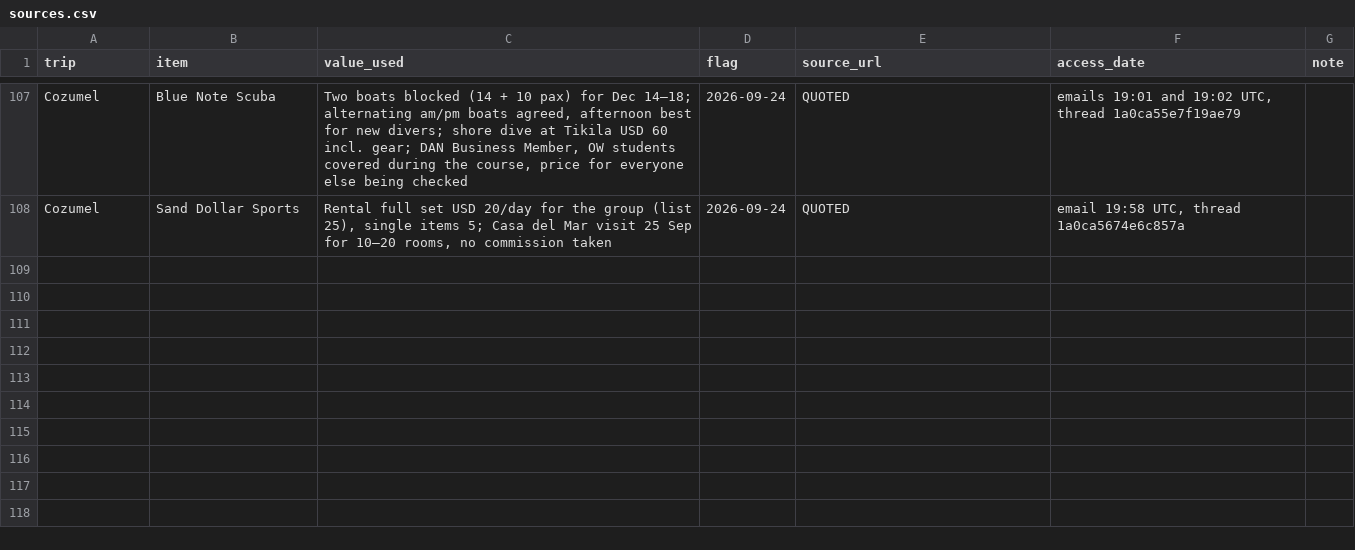
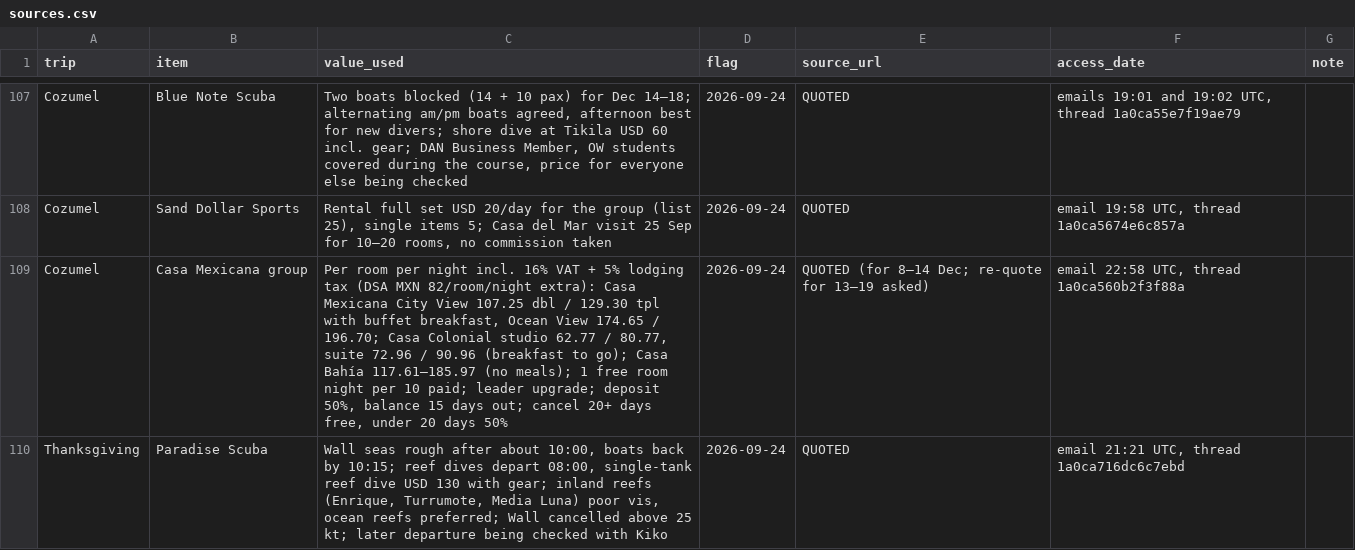
Before and after one commit to GeorgeJeffreys/George-Jeffreys, a CSV file: december-plan/pricing/sources.csv, drawn as a sheet; only a part is shown, gaps mark what is left out; the diff names each change by its address in the sheet, - before the commit and + after, or states it on an @@ line.

```diff
--- a/december-plan/pricing/sources.csv
+++ b/december-plan/pricing/sources.csv
+row 109: Cozumel | Casa Mexicana group | Per room per night incl. 16% VAT + 5% lodging tax (DSA MXN 82/room/night extra): Casa Mexicana City View 107.25 dbl / 129.30 tpl with buffet breakfast, Ocean View 174.65 / 196.70; Casa Colonial studio 62.77 / 80.77, suite 72.96 / 90.96 (breakfast to go); Casa Bahía 117.61–185.97 (no meals); 1 free room night per 10 paid; leader upgrade; deposit 50%, balance 15 days out; cancel 20+ days free, under 20 days 50% | 2026-09-24 | QUOTED (for 8–14 Dec; re-quote for 13–19 asked) | email 22:58 UTC, thread 1a0ca560b2f3f88a
+row 110: Thanksgiving | Paradise Scuba | Wall seas rough after about 10:00, boats back by 10:15; reef dives depart 08:00, single-tank reef dive USD 130 with gear; inland reefs (Enrique, Turrumote, Media Luna) poor vis, ocean reefs preferred; Wall cancelled above 25 kt; later departure being checked with Kiko | 2026-09-24 | QUOTED | email 21:21 UTC, thread 1a0ca716dc6c7ebd
```
Also changed, not shown: 6 other files.
